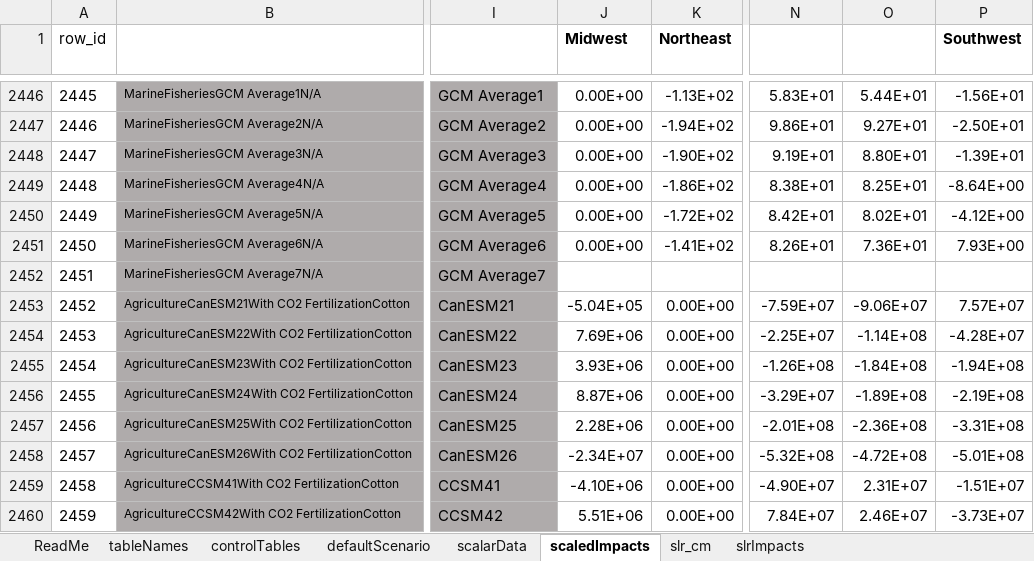
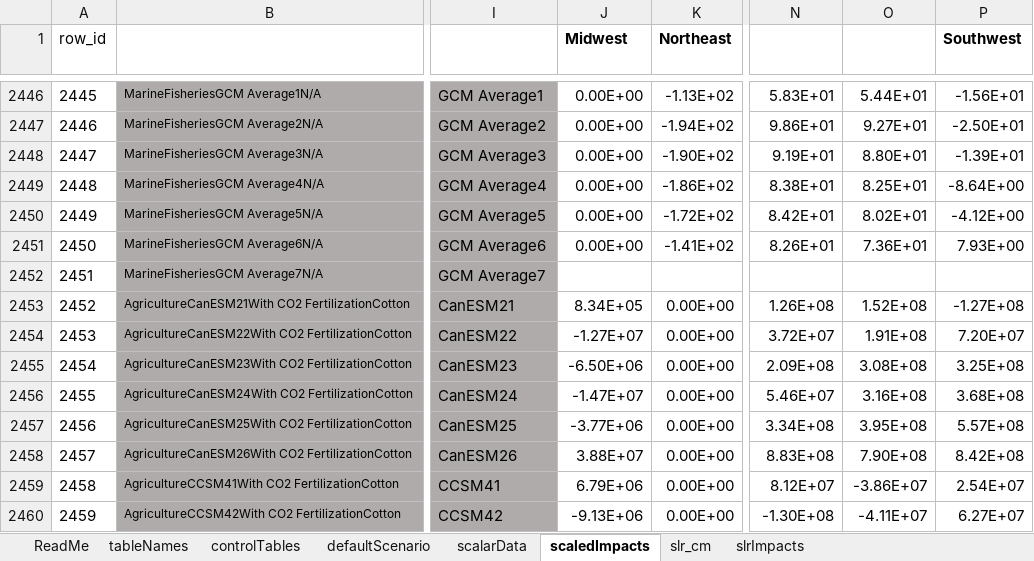
Before and after one commit to USEPA/FrEDI, an Excel workbook: createSystemData/inst/extdata/20220215_FrEDI_config.xlsx, sheet scaledImpacts, drawn as a sheet; only a part is shown, gaps mark what is left out; values as stored, in another font and other column widths than the file's, no borders; table styles not drawn; the diff covers the shown part only; the diff names each change by its address in the sheet, - before the commit and + after, or states it on an @@ line.

Commit message:
Updated R Tool with new sectors

```diff
--- a/createSystemData/inst/extdata/20220215_FrEDI_config.xlsx (sheet scaledImpacts)
+++ b/createSystemData/inst/extdata/20220215_FrEDI_config.xlsx (sheet scaledImpacts)
-J2453 (Midwest): -5.04E+05
+J2453 (Midwest): 8.34E+05
-N2453 (Southeast): -7.59E+07
+N2453 (Southeast): 1.26E+08
-O2453 (Southern Plains): -9.06E+07
+O2453 (Southern Plains): 1.52E+08
-P2453 (Southwest): 7.57E+07
+P2453 (Southwest): -1.27E+08
-J2454 (Midwest): 7.69E+06
+J2454 (Midwest): -1.27E+07
-N2454 (Southeast): -2.25E+07
+N2454 (Southeast): 3.72E+07
-O2454 (Southern Plains): -1.14E+08
+O2454 (Southern Plains): 1.91E+08
-P2454 (Southwest): -4.28E+07
+P2454 (Southwest): 7.20E+07
-J2455 (Midwest): 3.93E+06
+J2455 (Midwest): -6.50E+06
-N2455 (Southeast): -1.26E+08
+N2455 (Southeast): 2.09E+08
-O2455 (Southern Plains): -1.84E+08
+O2455 (Southern Plains): 3.08E+08
-P2455 (Southwest): -1.94E+08
+P2455 (Southwest): 3.25E+08
-J2456 (Midwest): 8.87E+06
+J2456 (Midwest): -1.47E+07
-N2456 (Southeast): -3.29E+07
+N2456 (Southeast): 5.46E+07
-O2456 (Southern Plains): -1.89E+08
+O2456 (Southern Plains): 3.16E+08
-P2456 (Southwest): -2.19E+08
+P2456 (Southwest): 3.68E+08
-J2457 (Midwest): 2.28E+06
+J2457 (Midwest): -3.77E+06
-N2457 (Southeast): -2.01E+08
+N2457 (Southeast): 3.34E+08
-O2457 (Southern Plains): -2.36E+08
+O2457 (Southern Plains): 3.95E+08
-P2457 (Southwest): -3.31E+08
+P2457 (Southwest): 5.57E+08
-J2458 (Midwest): -2.34E+07
+J2458 (Midwest): 3.88E+07
-N2458 (Southeast): -5.32E+08
+N2458 (Southeast): 8.83E+08
-O2458 (Southern Plains): -4.72E+08
+O2458 (Southern Plains): 7.90E+08
-P2458 (Southwest): -5.01E+08
+P2458 (Southwest): 8.42E+08
-J2459 (Midwest): -4.10E+06
+J2459 (Midwest): 6.79E+06
-N2459 (Southeast): -4.90E+07
+N2459 (Southeast): 8.12E+07
-O2459 (Southern Plains): 2.31E+07
+O2459 (Southern Plains): -3.86E+07
-P2459 (Southwest): -1.51E+07
+P2459 (Southwest): 2.54E+07
-J2460 (Midwest): 5.51E+06
+J2460 (Midwest): -9.13E+06
-N2460 (Southeast): 7.84E+07
+N2460 (Southeast): -1.30E+08
-O2460 (Southern Plains): 2.46E+07
+O2460 (Southern Plains): -4.11E+07
-P2460 (Southwest): -3.73E+07
+P2460 (Southwest): 6.27E+07
```
Also changed, not shown: 1564 edited cells elsewhere in this sheet, sheet controlTables, formulas that keep their value, 4 other files.
